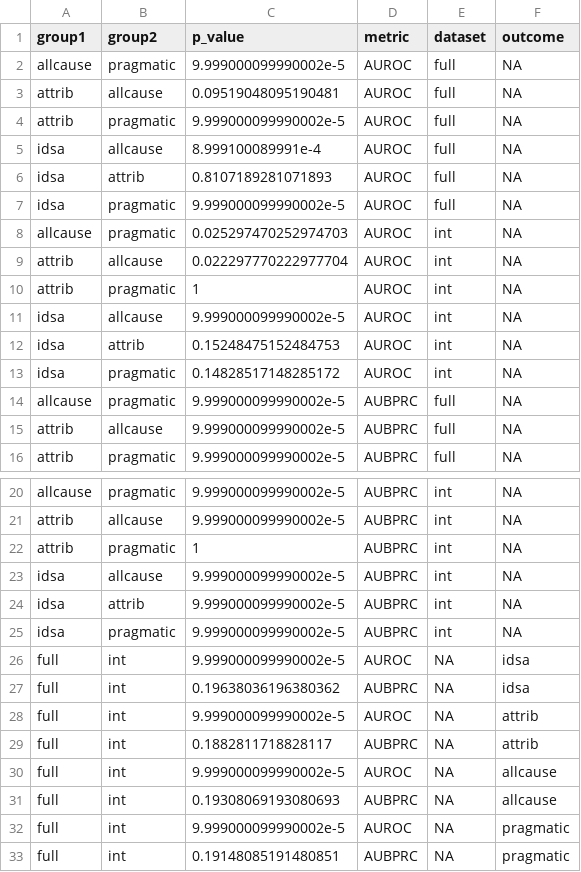
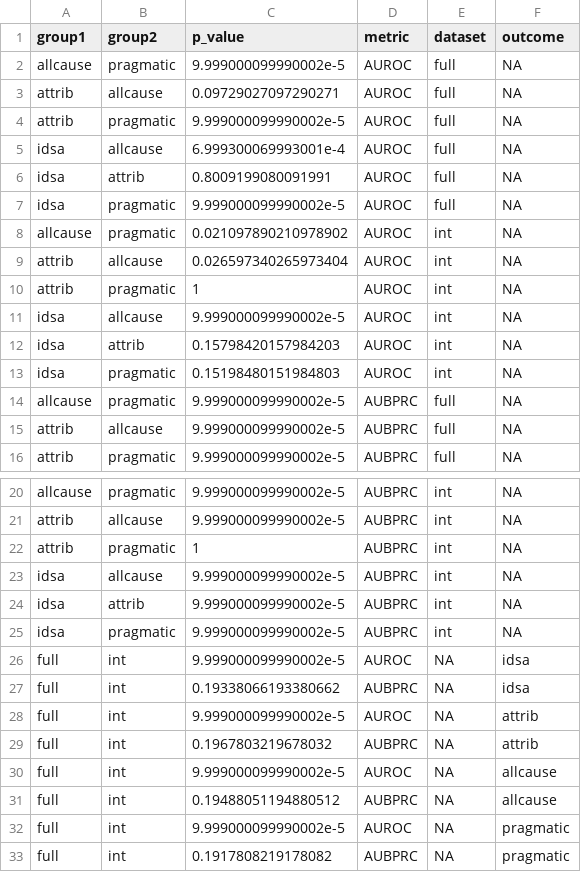
Before and after one commit to SchlossLab/severe-CDI, a CSV file: results/model_comparisons.csv, drawn as a sheet; only a part is shown, gaps mark what is left out.

Commit message:
Retrain models

```diff
--- a/results/model_comparisons.csv
+++ b/results/model_comparisons.csv
@@ -2,13 +2,13 @@ group1,group2,p_value,metric,dataset,outcome
 allcause,pragmatic,9.999000099990002e-5,AUROC,full,NA
-attrib,allcause,0.09519048095190481,AUROC,full,NA
+attrib,allcause,0.09729027097290271,AUROC,full,NA
 attrib,pragmatic,9.999000099990002e-5,AUROC,full,NA
-idsa,allcause,8.999100089991e-4,AUROC,full,NA
-idsa,attrib,0.8107189281071893,AUROC,full,NA
+idsa,allcause,6.999300069993001e-4,AUROC,full,NA
+idsa,attrib,0.8009199080091991,AUROC,full,NA
 idsa,pragmatic,9.999000099990002e-5,AUROC,full,NA
-allcause,pragmatic,0.025297470252974703,AUROC,int,NA
-attrib,allcause,0.022297770222977704,AUROC,int,NA
+allcause,pragmatic,0.021097890210978902,AUROC,int,NA
+attrib,allcause,0.026597340265973404,AUROC,int,NA
 attrib,pragmatic,1,AUROC,int,NA
 idsa,allcause,9.999000099990002e-5,AUROC,int,NA
-idsa,attrib,0.15248475152484753,AUROC,int,NA
-idsa,pragmatic,0.14828517148285172,AUROC,int,NA
+idsa,attrib,0.15798420157984203,AUROC,int,NA
+idsa,pragmatic,0.15198480151984803,AUROC,int,NA
 allcause,pragmatic,9.999000099990002e-5,AUBPRC,full,NA
@@ -26,8 +26,8 @@ idsa,pragmatic,9.999000099990002e-5,AUBPRC,int,NA
 full,int,9.999000099990002e-5,AUROC,NA,idsa
-full,int,0.19638036196380362,AUBPRC,NA,idsa
+full,int,0.19338066193380662,AUBPRC,NA,idsa
 full,int,9.999000099990002e-5,AUROC,NA,attrib
-full,int,0.1882811718828117,AUBPRC,NA,attrib
+full,int,0.1967803219678032,AUBPRC,NA,attrib
 full,int,9.999000099990002e-5,AUROC,NA,allcause
-full,int,0.19308069193080693,AUBPRC,NA,allcause
+full,int,0.19488051194880512,AUBPRC,NA,allcause
 full,int,9.999000099990002e-5,AUROC,NA,pragmatic
-full,int,0.19148085191480851,AUBPRC,NA,pragmatic
+full,int,0.1917808219178082,AUBPRC,NA,pragmatic
```
Also changed, not shown: 3 other files.
